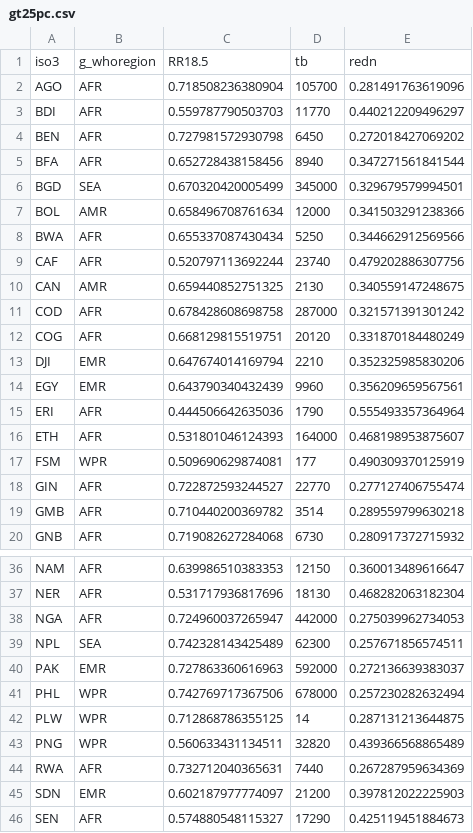
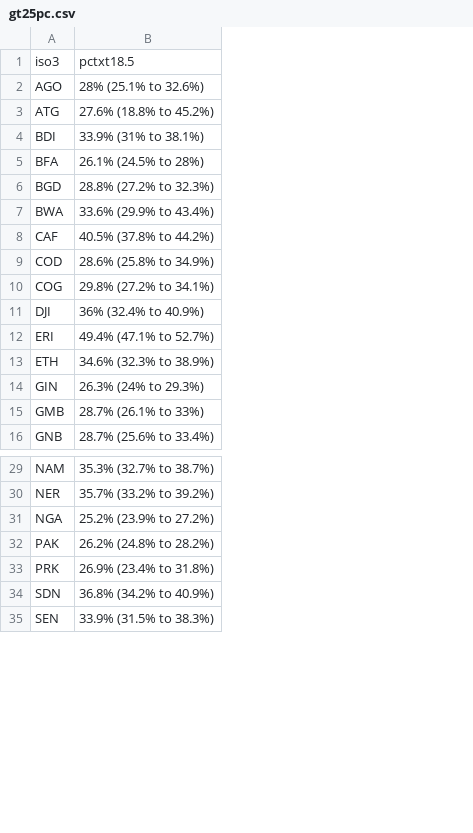
Before and after one commit to petedodd/bmitb, a CSV file: output/gt25pc.csv, drawn as a sheet; only a part is shown, gaps mark what is left out; removed rows and columns are numbered as before the commit, all else as after; the diff covers the shown part only; the diff names each change by its address in the sheet, - before the commit and + after, or states it on an @@ line.

```diff
--- a/output/gt25pc.csv
+++ b/output/gt25pc.csv
-column B, rows 1-3: g_whoregion | AFR | AFR; rows 5-6: AFR | SEA; rows 8-9: AFR | AFR; rows 11-13: AFR | AFR | EMR; rows 15-16: AFR | AFR; rows 18-20: all AFR; rows 36-38: all AFR; rows 40-41: EMR | WPR; rows 45-46: EMR | AFR
-column C, rows 1-3: RR18.5 | 0.718508236380904 | 0.559787790503703; rows 5-6: 0.652728438158456 | 0.670320420005499; rows 8-9: 0.655337087430434 | 0.520797113692244; rows 11-13: 0.678428608698758 | 0.668129815519751 | 0.647674014169794; rows 15-16: 0.444506642635036 | 0.531801046124393; rows 18-20: 0.722872593244527 | 0.710440200369782 | 0.719082627284068; rows 36-38: 0.639986510383353 | 0.531717936817696 | 0.724960037265947; rows 40-41: 0.727863360616963 | 0.742769717367506; rows 45-46: 0.602187977774097 | 0.574880548115327
-column D, rows 1-3: tb | 105700 | 11770; rows 5-6: 8940 | 345000; rows 8-9: 5250 | 23740; rows 11-13: 287000 | 20120 | 2210; rows 15-16: 1790 | 164000; rows 18-20: 22770 | 3514 | 6730; rows 36-38: 12150 | 18130 | 442000; rows 40-41: 592000 | 678000; rows 45-46: 21200 | 17290
-column E, rows 1-3: redn | 0.281491763619096 | 0.440212209496297; rows 5-6: 0.347271561841544 | 0.329679579994501; rows 8-9: 0.344662912569566 | 0.479202886307756; rows 11-13: 0.321571391301242 | 0.331870184480249 | 0.352325985830206; rows 15-16: 0.555493357364964 | 0.468198953875607; rows 18-20: 0.277127406755474 | 0.289559799630218 | 0.280917372715932; rows 36-38: 0.360013489616647 | 0.468282063182304 | 0.275039962734053; rows 40-41: 0.272136639383037 | 0.257230282632494; rows 45-46: 0.397812022225903 | 0.425119451884673
+column B, rows 1-2: pctxt18.5 | 28% (25.1% to 32.6%); rows 4-16: 33.9% (31% to 38.1%) | 26.1% (24.5% to 28%) | 28.8% (27.2% to 32.3%) | 33.6% (29.9% to 43.4%) | 40.5% (37.8% to 44.2%) | 28.6% (25.8% to 34.9%) | 29.8% (27.2% to 34.1%) | 36% (32.4% to 40.9%) | 49.4% (47.1% to 52.7%) | 34.6% (32.3% to 38.9%) | 26.3% (24% to 29.3%) | 28.7% (26.1% to 33%) | 28.7% (25.6% to 33.4%); rows 29-35: 35.3% (32.7% to 38.7%) | 35.7% (33.2% to 39.2%) | 25.2% (23.9% to 27.2%) | 26.2% (24.8% to 28.2%) | 26.9% (23.4% to 31.8%) | 36.8% (34.2% to 40.9%) | 33.9% (31.5% to 38.3%)
+row 3: ATG | 27.6% (18.8% to 45.2%)
-row 4: BEN | AFR | 0.727981572930798 | 6450 | 0.272018427069202
-row 7: BOL | AMR | 0.658496708761634 | 12000 | 0.341503291238366
-row 10: CAN | AMR | 0.659440852751325 | 2130 | 0.340559147248675
-row 14: EGY | EMR | 0.643790340432439 | 9960 | 0.356209659567561
-row 17: FSM | WPR | 0.509690629874081 | 177 | 0.490309370125919
-row 39: NPL | SEA | 0.742328143425489 | 62300 | 0.257671856574511
-A33: PHL
+A33: PRK
-row 42: PLW | WPR | 0.712868786355125 | 14 | 0.287131213644875
-row 43: PNG | WPR | 0.560633431134511 | 32820 | 0.439366568865489
-row 44: RWA | AFR | 0.732712040365631 | 7440 | 0.267287959634369
```
Also changed, not shown: 6 removed rows elsewhere in this file, output/BbyASM.csv, output/RRbySR.csv, 19 other files.
